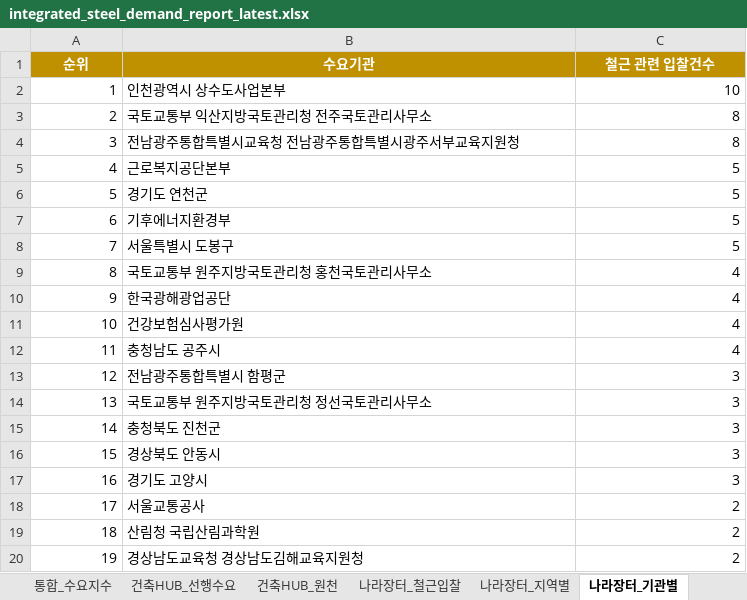
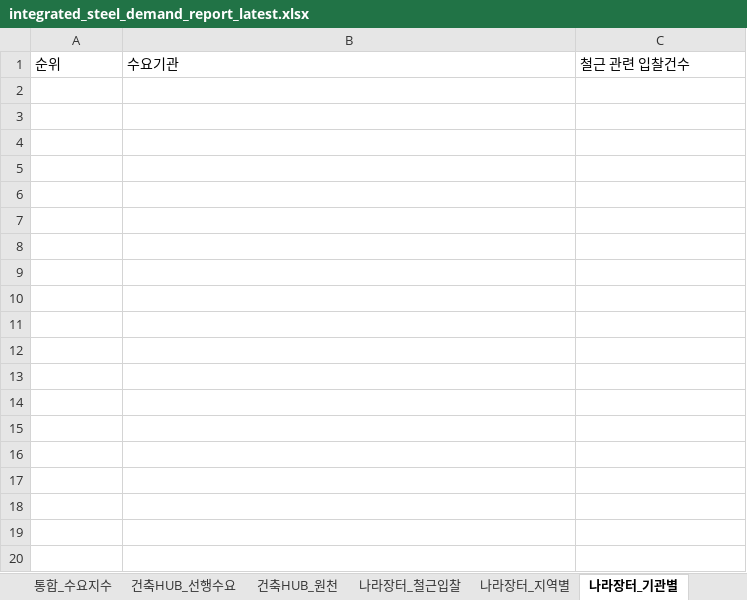
Before and after one commit to Ronaldooh123/steel-demand-report, an Excel workbook: data/processed/integrated_steel_demand_report_latest.xlsx, sheet 나라장터_기관별, drawn as a sheet; only a part is shown; values as stored, in another font and other column widths than the file's, no borders; the diff covers the shown part only; the diff names each change by its address in the sheet, - before the commit and + after, or states it on an @@ line.

```diff
--- a/data/processed/integrated_steel_demand_report_latest.xlsx (sheet 나라장터_기관별)
+++ b/data/processed/integrated_steel_demand_report_latest.xlsx (sheet 나라장터_기관별)
@@ A1:C1 fill: #BF9000 → none, bold: on → off, text colour: #FFFFFF → black, alignment: center → left @@
-row 2: 1 | 인천광역시 상수도사업본부 | 10
-row 3: 2 | 국토교통부 익산지방국토관리청 전주국토관리사무소 | 8
-row 4: 3 | 전남광주통합특별시교육청 전남광주통합특별시광주서부교육지원청 | 8
-row 5: 4 | 근로복지공단본부 | 5
-row 6: 5 | 경기도 연천군 | 5
-row 7: 6 | 기후에너지환경부 | 5
-row 8: 7 | 서울특별시 도봉구 | 5
-row 9: 8 | 국토교통부 원주지방국토관리청 홍천국토관리사무소 | 4
-row 10: 9 | 한국광해광업공단 | 4
-row 11: 10 | 건강보험심사평가원 | 4
-row 12: 11 | 충청남도 공주시 | 4
-row 13: 12 | 전남광주통합특별시 함평군 | 3
-row 14: 13 | 국토교통부 원주지방국토관리청 정선국토관리사무소 | 3
-row 15: 14 | 충청북도 진천군 | 3
-row 16: 15 | 경상북도 안동시 | 3
-row 17: 16 | 경기도 고양시 | 3
-row 18: 17 | 서울교통공사 | 2
-row 19: 18 | 산림청 국립산림과학원 | 2
-row 20: 19 | 경상남도교육청 경상남도김해교육지원청 | 2
```
Also changed, not shown: 83 removed rows elsewhere in this sheet, sheet 건축HUB_원천, sheet 나라장터_전체입찰, sheet 나라장터_철근입찰, sheet 통합_수요지수, sheet 건축HUB_선행수요, sheet CALS_진행공사, 3 more sheets.
